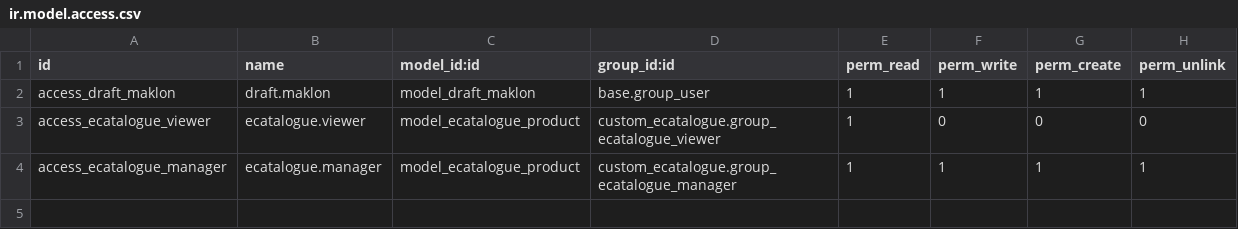
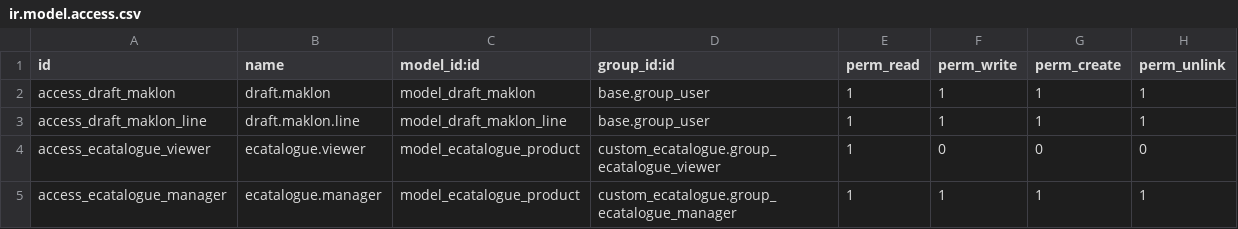
Before and after one commit to odoodev-Mazta/odoo-MIK, a CSV file: custom_addons/custom_ecatalogue/security/ir.model.access.csv, drawn as a sheet; the diff names each change by its address in the sheet, - before the commit and + after, or states it on an @@ line.

Commit message:
[FIX] Fixing form view pada draft MOU

```diff
--- a/custom_addons/custom_ecatalogue/security/ir.model.access.csv
+++ b/custom_addons/custom_ecatalogue/security/ir.model.access.csv
+row 3: access_draft_maklon_line | draft.maklon.line | model_draft_maklon_line | base.group_user | 1 | 1 | 1 | 1
```
Also changed, not shown: 2 other files.
